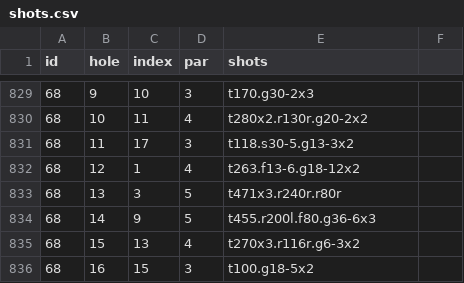
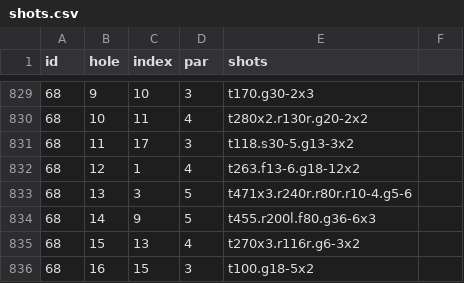
Before and after one commit to TK2575/golf-stats, a CSV file: src/main/resources/data/shot-by-shot/shots.csv, drawn as a sheet; only a part is shown, gaps mark what is left out.

Commit message:
typo fix in recent score

```diff
--- a/src/main/resources/data/shot-by-shot/shots.csv
+++ b/src/main/resources/data/shot-by-shot/shots.csv
@@ -832,3 +832,3 @@ id,hole,index,par,shots
 68,12,1,4,t263.f13-6.g18-12x2
-68,13,3,5,t471x3.r240r.r80r
+68,13,3,5,t471x3.r240r.r80r.r10-4.g5-6
 68,14,9,5,t455.r200l.f80.g36-6x3
```
